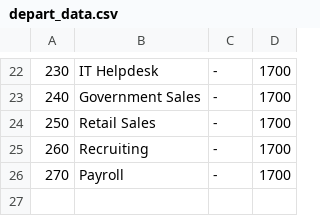
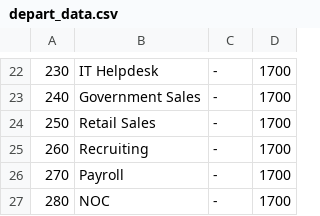
Before and after one commit to Harshitakalal9370/Harshitakalal9370, a CSV file: depart_data.csv, drawn as a sheet; only a part is shown, gaps mark what is left out; the diff names each change by its address in the sheet, - before the commit and + after, or states it on an @@ line.

Commit message:
Update depart_data.csv

```diff
--- a/depart_data.csv
+++ b/depart_data.csv
+row 27: 280 | NOC | - | 1700
```
